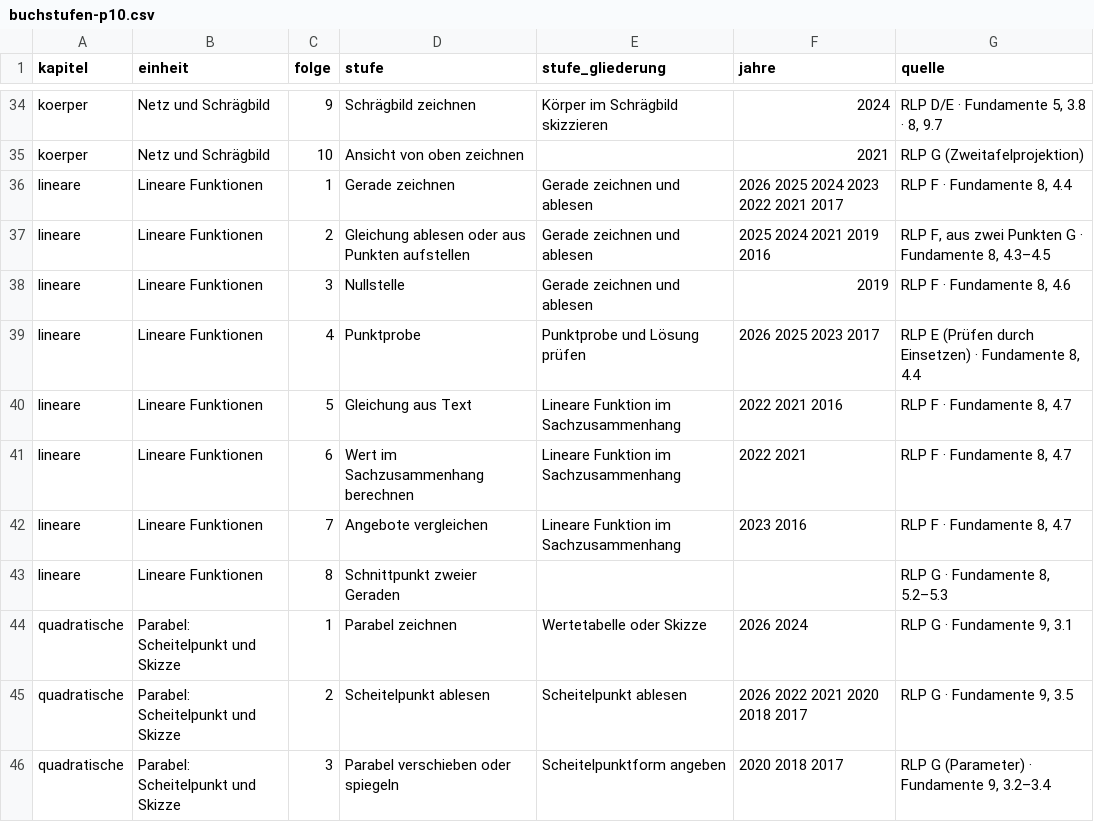
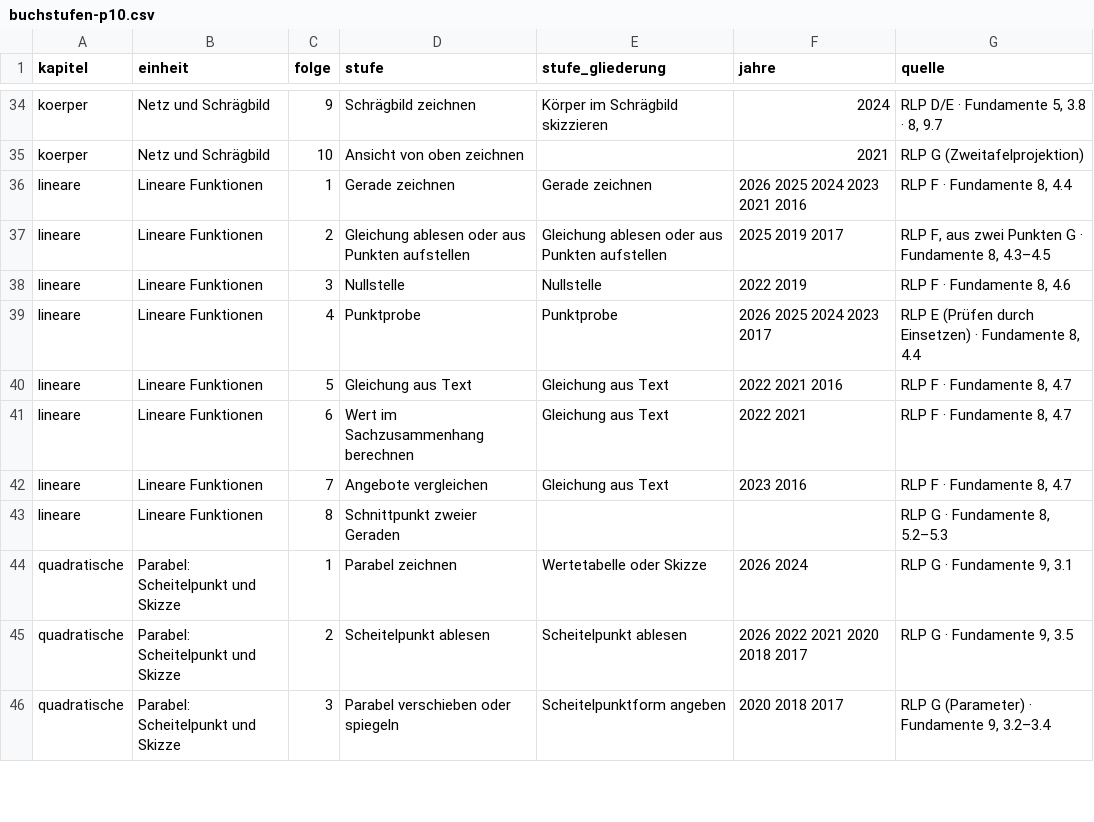
Before and after one commit to hz-0801/mathe-nachhilfe, a CSV file: msa/buchstufen-p10.csv, drawn as a sheet; only a part is shown, gaps mark what is left out.

```diff
--- a/msa/buchstufen-p10.csv
+++ b/msa/buchstufen-p10.csv
@@ -35,9 +35,9 @@ koerper;Netz und Schrägbild;9;Schrägbild zeichnen;Körper im Schrägbild skizz
 koerper;Netz und Schrägbild;10;Ansicht von oben zeichnen;;2021;RLP G (Zweitafelprojektion)
-lineare;Lineare Funktionen;1;Gerade zeichnen;Gerade zeichnen und ablesen;2026 2025 2024 2023 2022 2021 2017;RLP F · Fundamente 8, 4.4
-lineare;Lineare Funktionen;2;Gleichung ablesen oder aus Punkten aufstellen;Gerade zeichnen und ablesen;2025 2024 2021 2019 2016;RLP F, aus zwei Punkten G · Fundamente 8, 4.3–4.5
-lineare;Lineare Funktionen;3;Nullstelle;Gerade zeichnen und ablesen;2019;RLP F · Fundamente 8, 4.6
-lineare;Lineare Funktionen;4;Punktprobe;Punktprobe und Lösung prüfen;2026 2025 2023 2017;RLP E (Prüfen durch Einsetzen) · Fundamente 8, 4.4
-lineare;Lineare Funktionen;5;Gleichung aus Text;Lineare Funktion im Sachzusammenhang;2022 2021 2016;RLP F · Fundamente 8, 4.7
-lineare;Lineare Funktionen;6;Wert im Sachzusammenhang berechnen;Lineare Funktion im Sachzusammenhang;2022 2021;RLP F · Fundamente 8, 4.7
-lineare;Lineare Funktionen;7;Angebote vergleichen;Lineare Funktion im Sachzusammenhang;2023 2016;RLP F · Fundamente 8, 4.7
+lineare;Lineare Funktionen;1;Gerade zeichnen;Gerade zeichnen;2026 2025 2024 2023 2021 2016;RLP F · Fundamente 8, 4.4
+lineare;Lineare Funktionen;2;Gleichung ablesen oder aus Punkten aufstellen;Gleichung ablesen oder aus Punkten aufstellen;2025 2019 2017;RLP F, aus zwei Punkten G · Fundamente 8, 4.3–4.5
+lineare;Lineare Funktionen;3;Nullstelle;Nullstelle;2022 2019;RLP F · Fundamente 8, 4.6
+lineare;Lineare Funktionen;4;Punktprobe;Punktprobe;2026 2025 2024 2023 2017;RLP E (Prüfen durch Einsetzen) · Fundamente 8, 4.4
+lineare;Lineare Funktionen;5;Gleichung aus Text;Gleichung aus Text;2022 2021 2016;RLP F · Fundamente 8, 4.7
+lineare;Lineare Funktionen;6;Wert im Sachzusammenhang berechnen;Gleichung aus Text;2022 2021;RLP F · Fundamente 8, 4.7
+lineare;Lineare Funktionen;7;Angebote vergleichen;Gleichung aus Text;2023 2016;RLP F · Fundamente 8, 4.7
 lineare;Lineare Funktionen;8;Schnittpunkt zweier Geraden;;;RLP G · Fundamente 8, 5.2–5.3
```
Also changed, not shown: msa/handgriffe-p10.csv, msa/mehr-p10.csv, 6 other files.
